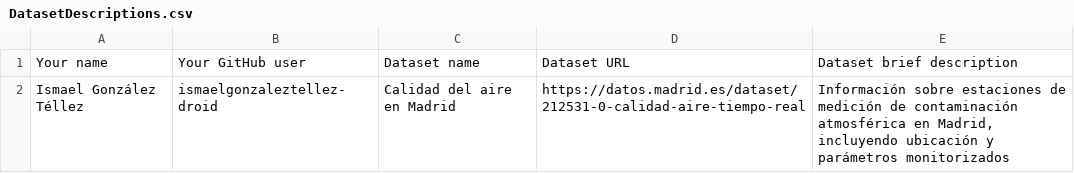
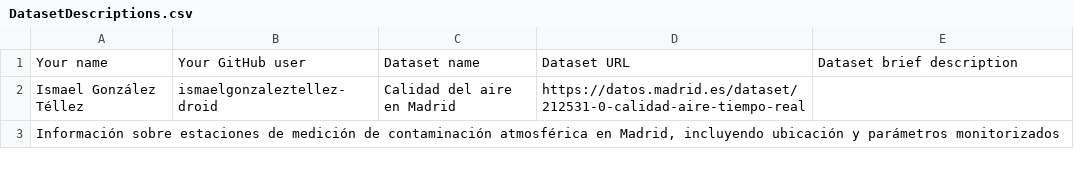
Before and after one commit to FacultadInformatica-LinkedData/Curso2026-2027, a CSV file: Assignment1/DatasetDescriptions.csv, drawn as a sheet.

Commit message:
Assignment 1 - Ismael González Téllez

```diff
--- a/Assignment1/DatasetDescriptions.csv
+++ b/Assignment1/DatasetDescriptions.csv
@@ -1,2 +1,3 @@
 Your name; Your GitHub user; Dataset name; Dataset URL; Dataset brief description
-Ismael González Téllez; ismaelgonzaleztellez-droid; Calidad del aire en Madrid; https://datos.madrid.es/dataset/212531-0-calidad-aire-tiempo-real; Información sobre estaciones de medición de contaminación atmosférica en Madrid, incluyendo ubicación y parámetros monitorizados
+Ismael González Téllez; ismaelgonzaleztellez-droid; Calidad del aire en Madrid; https://datos.madrid.es/dataset/212531-0-calidad-aire-tiempo-real;
+Información sobre estaciones de medición de contaminación atmosférica en Madrid, incluyendo ubicación y parámetros monitorizados
```
